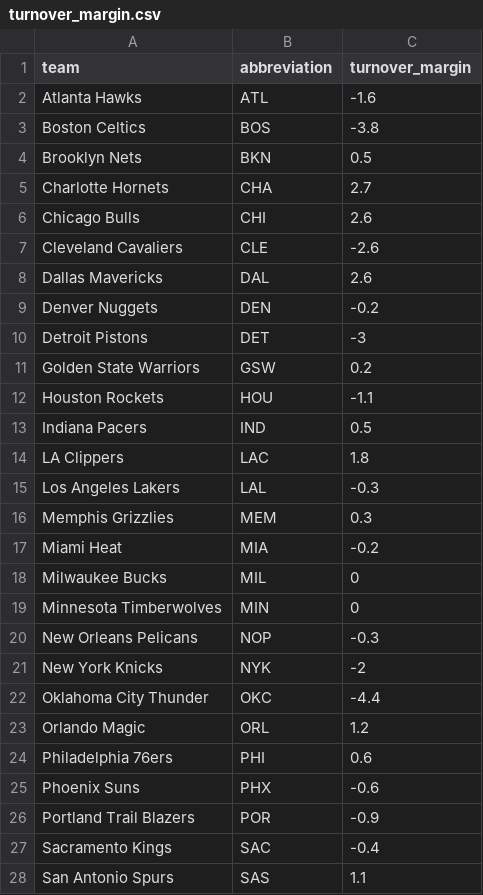
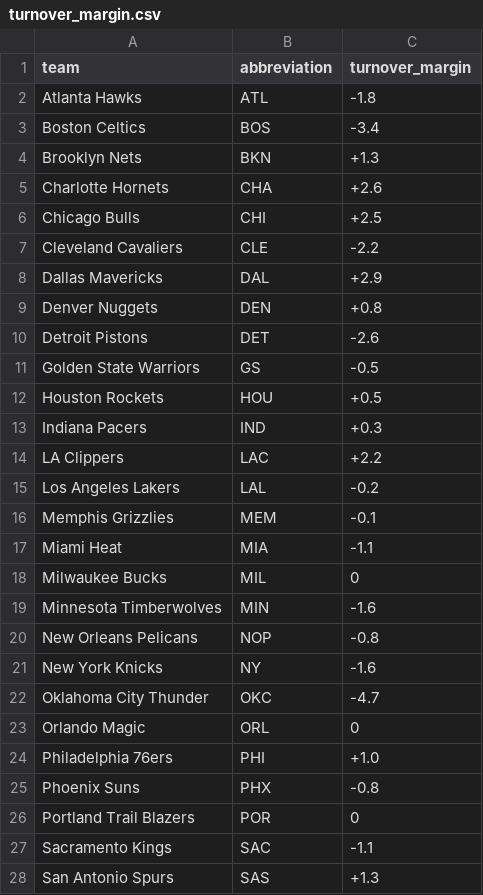
Before and after one commit to ceddto100/Kelly-s-Criterion-calculator, a CSV file: stats/turnover_margin.csv, drawn as a sheet; only a part is shown; the diff covers the shown part only.

Commit message:
Update turnover_margin.csv

```diff
--- a/stats/turnover_margin.csv
+++ b/stats/turnover_margin.csv
@@ -2,27 +2,27 @@
-"Atlanta Hawks","ATL",-1.6
-"Boston Celtics","BOS",-3.8
-"Brooklyn Nets","BKN",0.5
-"Charlotte Hornets","CHA",2.7
-"Chicago Bulls","CHI",2.6
-"Cleveland Cavaliers","CLE",-2.6
-"Dallas Mavericks","DAL",2.6
-"Denver Nuggets","DEN",-0.2
-"Detroit Pistons","DET",-3
-"Golden State Warriors","GSW",0.2
-"Houston Rockets","HOU",-1.1
-"Indiana Pacers","IND",0.5
-"LA Clippers","LAC",1.8
-"Los Angeles Lakers","LAL",-0.3
-"Memphis Grizzlies","MEM",0.3
-"Miami Heat","MIA",-0.2
+"Atlanta Hawks","ATL",-1.8
+"Boston Celtics","BOS",-3.4
+"Brooklyn Nets","BKN",+1.3
+"Charlotte Hornets","CHA",+2.6
+"Chicago Bulls","CHI",+2.5
+"Cleveland Cavaliers","CLE",-2.2
+"Dallas Mavericks","DAL",+2.9
+"Denver Nuggets","DEN",+0.8
+"Detroit Pistons","DET",-2.6
+"Golden State Warriors","GS",-0.5
+"Houston Rockets","HOU",+0.5
+"Indiana Pacers","IND",+0.3
+"LA Clippers","LAC",+2.2
+"Los Angeles Lakers","LAL",-0.2
+"Memphis Grizzlies","MEM",-0.1
+"Miami Heat","MIA",-1.1
 "Milwaukee Bucks","MIL",0
-"Minnesota Timberwolves","MIN",0
-"New Orleans Pelicans","NOP",-0.3
-"New York Knicks","NYK",-2
-"Oklahoma City Thunder","OKC",-4.4
-"Orlando Magic","ORL",1.2
-"Philadelphia 76ers","PHI",0.6
-"Phoenix Suns","PHX",-0.6
-"Portland Trail Blazers","POR",-0.9
-"Sacramento Kings","SAC",-0.4
-"San Antonio Spurs","SAS",1.1
+"Minnesota Timberwolves","MIN",-1.6
+"New Orleans Pelicans","NOP",-0.8
+"New York Knicks","NY",-1.6
+"Oklahoma City Thunder","OKC",-4.7
+"Orlando Magic","ORL",0
+"Philadelphia 76ers","PHI",+1.0
+"Phoenix Suns","PHX",-0.8
+"Portland Trail Blazers","POR",0
+"Sacramento Kings","SAC",-1.1
+"San Antonio Spurs","SAS",+1.3
```
Also changed, not shown: 1 added row and 2 edited cells elsewhere in this file.
